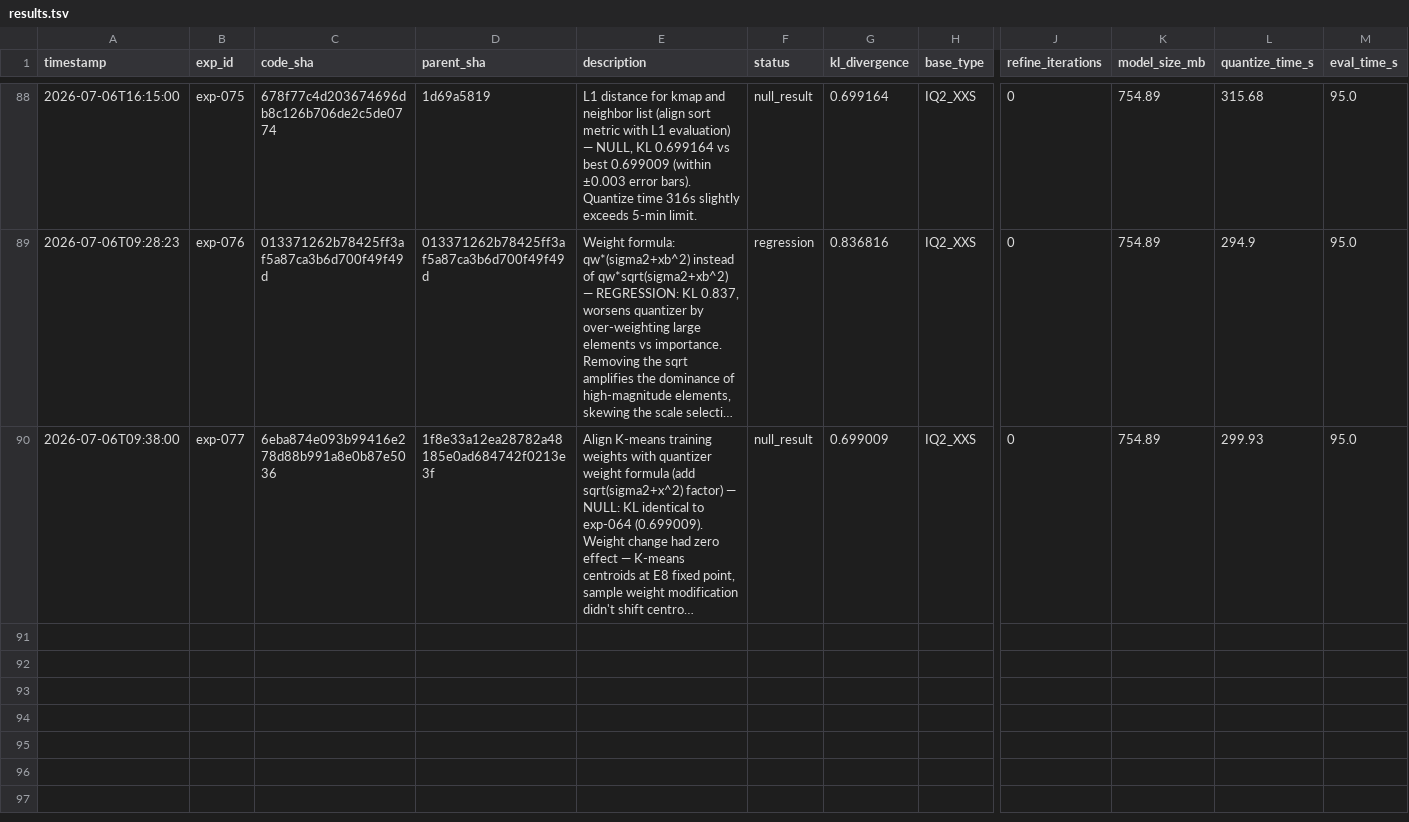
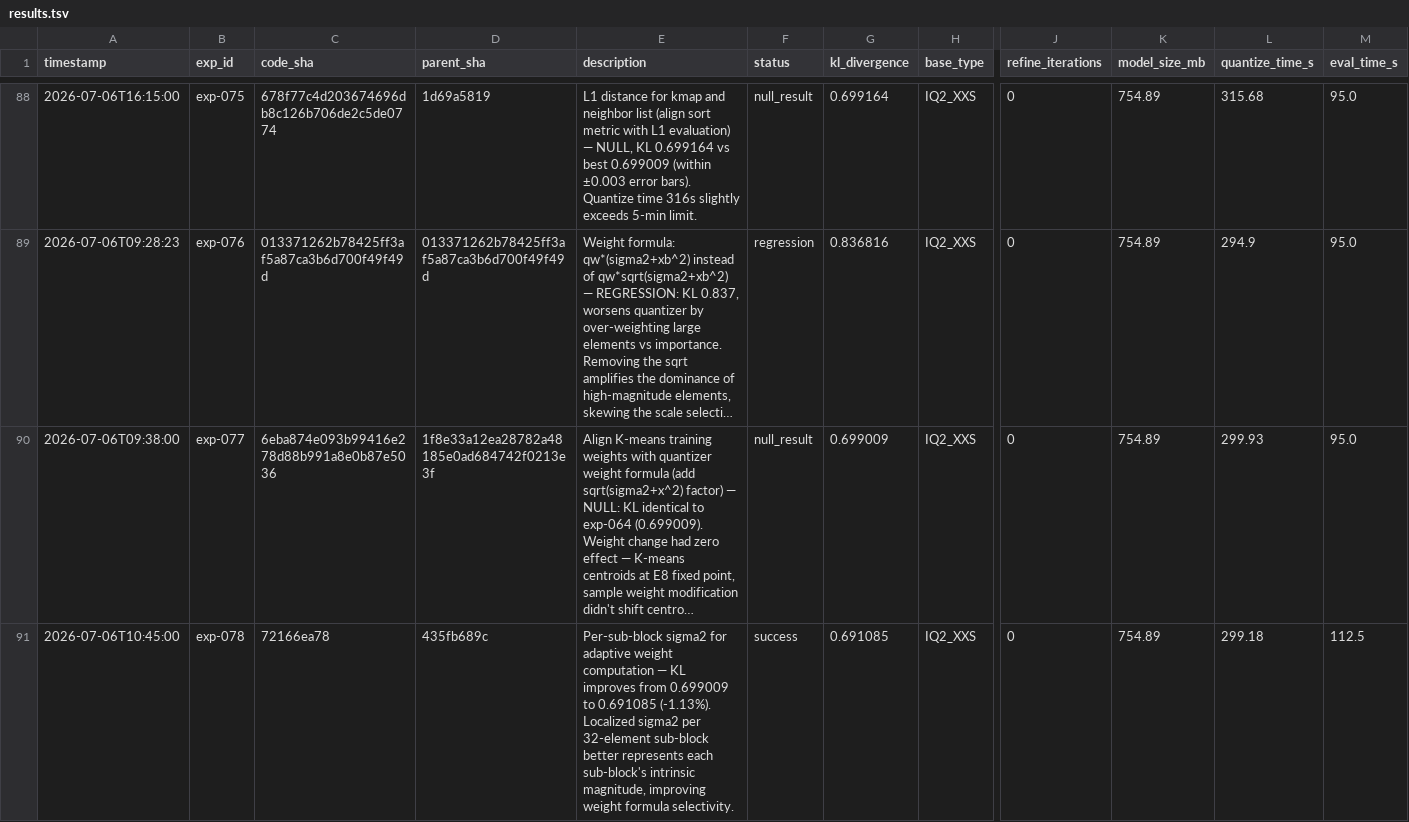
Before and after one commit to vektorprime/llama.cpp, a TSV file: tools/auto-quantize/results.tsv, drawn as a sheet; only a part is shown, gaps mark what is left out; long unchanged cells end in …; rows hold the shown columns only; the diff names each change by its address in the sheet, - before the commit and + after, or states it on an @@ line.

Commit message:
exp-078: Per-sub-block sigma2 — results: KL=0.691085

```diff
--- a/tools/auto-quantize/results.tsv
+++ b/tools/auto-quantize/results.tsv
+row 91: 2026-07-06T10:45:00 | exp-078 | 72166ea78 | 435fb689c | Per-sub-block sigma2 for adaptive weight computation — KL improves from 0.699009 to 0.691085 (-1.13%). Localized sigma2 per 32-element sub-block better represents each sub-block's intrinsic magnitude, improving weight formula selectivity. | success | 0.691085 | IQ2_XXS | 0 | 754.89 | 299.18 | 112.5
```
Also changed, not shown: 2 other files.
